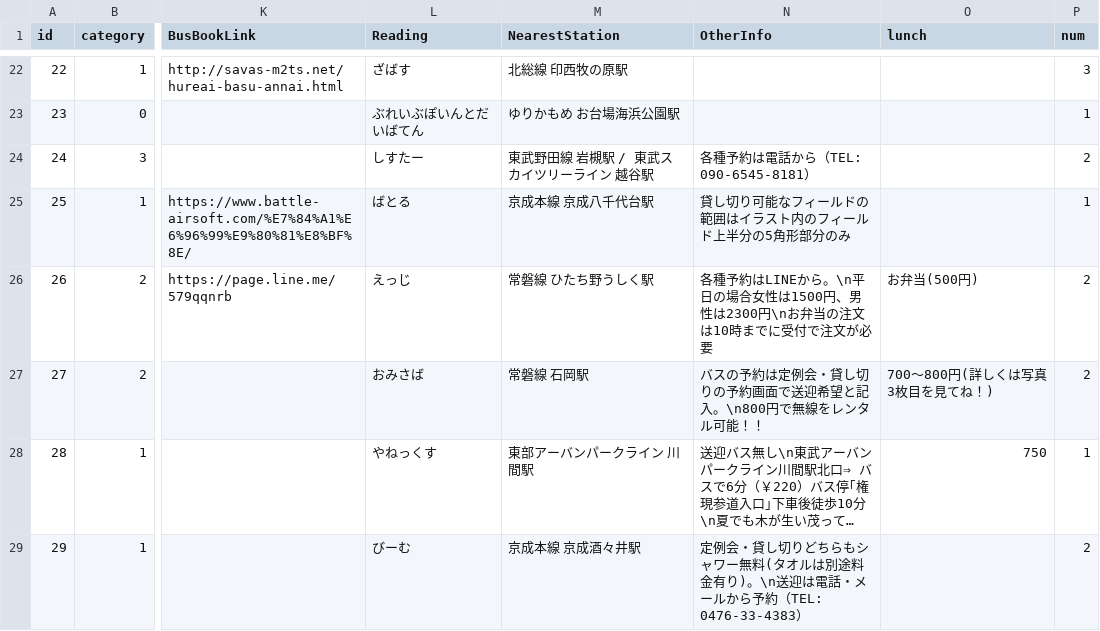
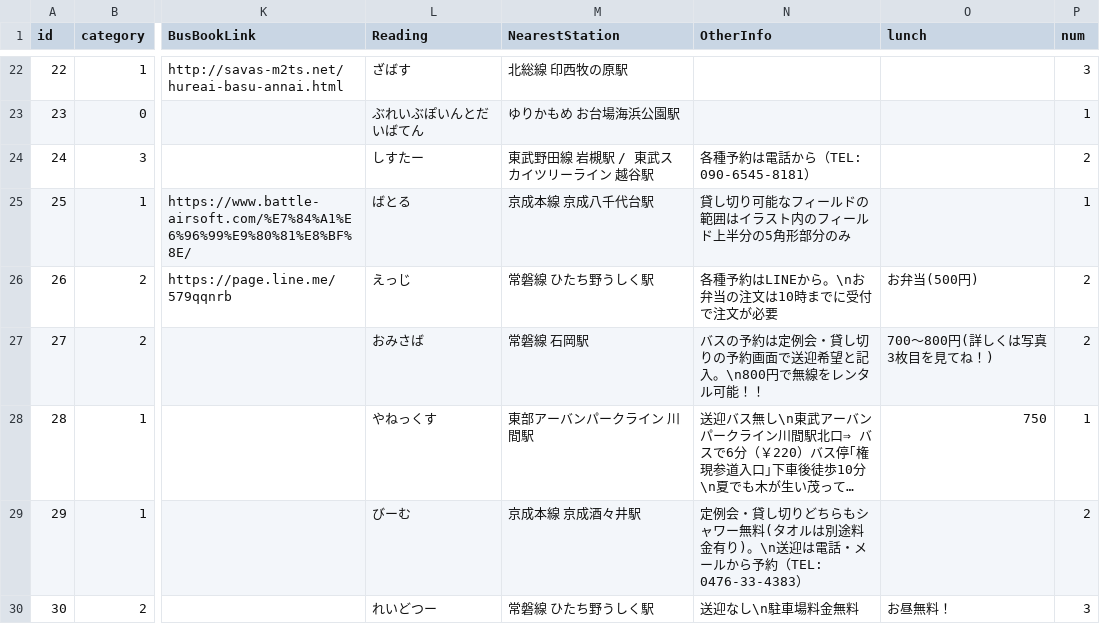
Before and after one commit to yoshi615/AirsoftFieldMap-public-, a CSV file: FieldList.csv, drawn as a sheet; only a part is shown, gaps mark what is left out; the shorter side is filled out with more unchanged rows; long unchanged cells end in …; the diff names each change by its address in the sheet, - before the commit and + after, or states it on an @@ line.

Commit message:
delete

```diff
--- a/FieldList.csv
+++ b/FieldList.csv
-N26 (OtherInfo): …から。\n平日の場合女性は1500円、男性は2300円\nお弁当の…
+N26 (OtherInfo): …から。\nお弁当の…
```
